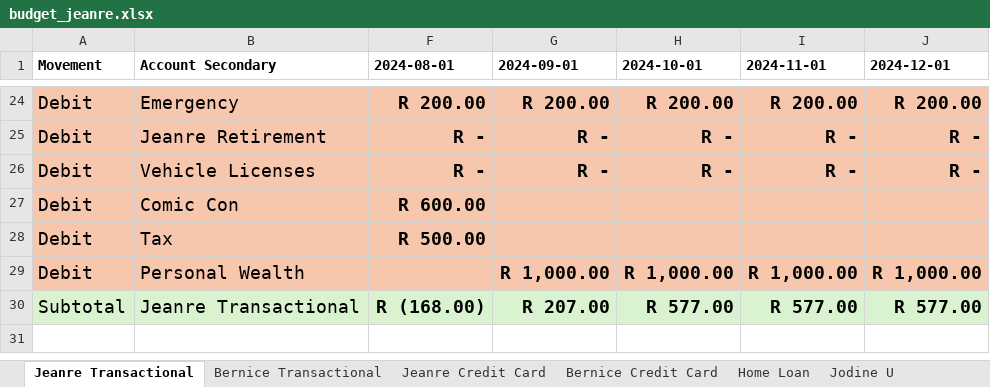
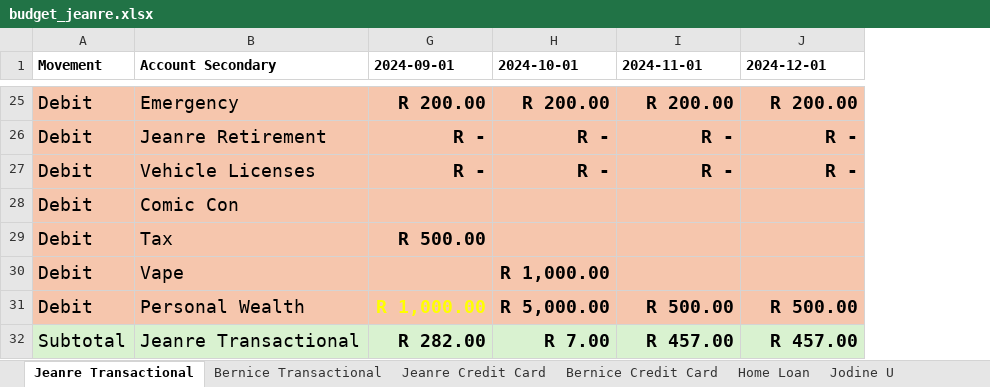
Before and after one commit to BicycleJeanre/ftrack, an Excel workbook: source files/budget_jeanre.xlsx, sheet Jeanre Transactional, drawn as a sheet; only a part is shown, gaps mark what is left out; values as stored, in another font and other column widths than the file's, no borders; table styles not drawn; removed rows and columns are numbered as before the commit, all else as after; the diff covers the shown part only; the diff names each change by its address in the sheet, - before the commit and + after, or states it on an @@ line.

```diff
--- a/source files/budget_jeanre.xlsx (sheet Jeanre Transactional)
+++ b/source files/budget_jeanre.xlsx (sheet Jeanre Transactional)
@@ column F (2024-08-01) hidden, rows 24-30: R 200.00 | R - | R - | R 600.00 | R 500.00 |  | R (168.00) @@
-G29 (2024-09-01): (empty)
+G29 (2024-09-01): R 500.00
+row 30: Debit | Vape |  | R 1,000.00
-G31 text colour: black
+G31 text colour: #FFFF00
-H31 (2024-10-01): R 1,000.00
+H31 (2024-10-01): R 5,000.00
-I31 (2024-11-01): R 1,000.00
+I31 (2024-11-01): R 500.00
-J31 (2024-12-01): R 1,000.00
+J31 (2024-12-01): R 500.00
-G32 (2024-09-01): R 207.00
+G32 (2024-09-01): R 282.00
-H32 (2024-10-01): R 577.00
+H32 (2024-10-01): R 7.00
-I32 (2024-11-01): R 577.00
+I32 (2024-11-01): R 457.00
-J32 (2024-12-01): R 577.00
+J32 (2024-12-01): R 457.00
```
Also changed, not shown: 1 added row and 25 edited cells elsewhere in this sheet, sheet Jeanre Credit Card, sheet Bernice Transactional, source files/budget_jodine.xlsx, 41 other files.
